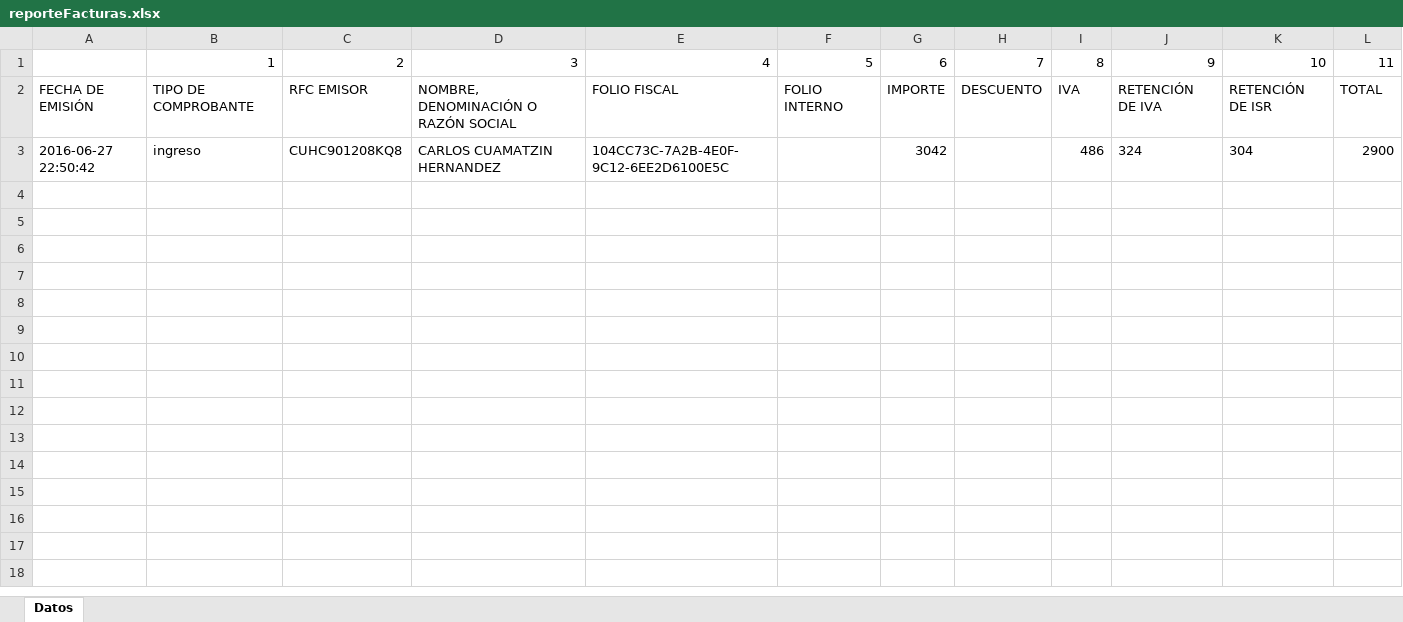
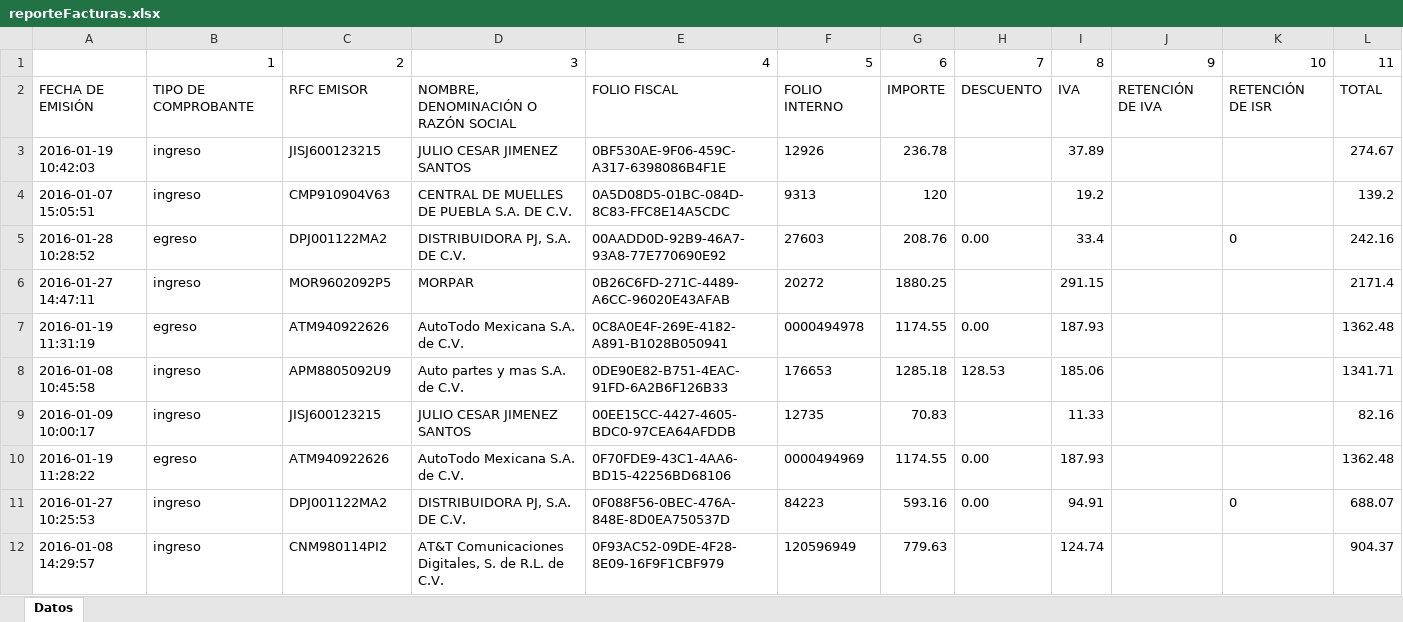
Before and after one commit to kuamatzin/contappweb, an Excel workbook: public/reportes/reporteFacturas.xlsx, sheet Datos, drawn as a sheet; only a part is shown; values as stored, in another font and other column widths than the file's, no borders; removed rows and columns are numbered as before the commit, all else as after; the diff covers the shown part only; the diff names each change by its address in the sheet, - before the commit and + after, or states it on an @@ line.

```diff
--- a/public/reportes/reporteFacturas.xlsx (sheet Datos)
+++ b/public/reportes/reporteFacturas.xlsx (sheet Datos)
-row 3: 2016-06-27 22:50:42 | ingreso | CUHC901208KQ8 | CARLOS CUAMATZIN HERNANDEZ | 104CC73C-7A2B-4E0F-9C12-6EE2D6100E5C |  | 3042 |  | 486 | 324 | 304 | 2900
+row 3: 2016-01-19 10:42:03 | ingreso | JISJ600123215 | JULIO CESAR JIMENEZ SANTOS | 0BF530AE-9F06-459C-A317-6398086B4F1E | 12926 | 236.78 |  | 37.89 |  |  | 274.67
+row 4: 2016-01-07 15:05:51 | ingreso | CMP910904V63 | CENTRAL DE MUELLES DE PUEBLA S.A. DE C.V. | 0A5D08D5-01BC-084D-8C83-FFC8E14A5CDC | 9313 | 120 |  | 19.2 |  |  | 139.2
+row 5: 2016-01-28 10:28:52 | egreso | DPJ001122MA2 | DISTRIBUIDORA PJ, S.A. DE C.V. | 00AADD0D-92B9-46A7-93A8-77E770690E92 | 27603 | 208.76 | 0.00 | 33.4 |  | 0 | 242.16
+row 6: 2016-01-27 14:47:11 | ingreso | MOR9602092P5 | MORPAR | 0B26C6FD-271C-4489-A6CC-96020E43AFAB | 20272 | 1880.25 |  | 291.15 |  |  | 2171.4
+row 7: 2016-01-19 11:31:19 | egreso | ATM940922626 | AutoTodo Mexicana S.A. de C.V. | 0C8A0E4F-269E-4182-A891-B1028B050941 | 0000494978 | 1174.55 | 0.00 | 187.93 |  |  | 1362.48
+row 8: 2016-01-08 10:45:58 | ingreso | APM8805092U9 | Auto partes y mas S.A. de C.V. | 0DE90E82-B751-4EAC-91FD-6A2B6F126B33 | 176653 | 1285.18 | 128.53 | 185.06 |  |  | 1341.71
+row 9: 2016-01-09 10:00:17 | ingreso | JISJ600123215 | JULIO CESAR JIMENEZ SANTOS | 00EE15CC-4427-4605-BDC0-97CEA64AFDDB | 12735 | 70.83 |  | 11.33 |  |  | 82.16
+row 10: 2016-01-19 11:28:22 | egreso | ATM940922626 | AutoTodo Mexicana S.A. de C.V. | 0F70FDE9-43C1-4AA6-BD15-42256BD68106 | 0000494969 | 1174.55 | 0.00 | 187.93 |  |  | 1362.48
+row 11: 2016-01-27 10:25:53 | ingreso | DPJ001122MA2 | DISTRIBUIDORA PJ, S.A. DE C.V. | 0F088F56-0BEC-476A-848E-8D0EA750537D | 84223 | 593.16 | 0.00 | 94.91 |  | 0 | 688.07
+row 12: 2016-01-08 14:29:57 | ingreso | CNM980114PI2 | AT&T Comunicaciones Digitales, S. de R.L. de C.V. | 0F93AC52-09DE-4F28-8E09-16F9F1CBF979 | 120596949 | 779.63 |  | 124.74 |  |  | 904.37
```
Also changed, not shown: 181 added rows elsewhere in this sheet, 6 other files.
